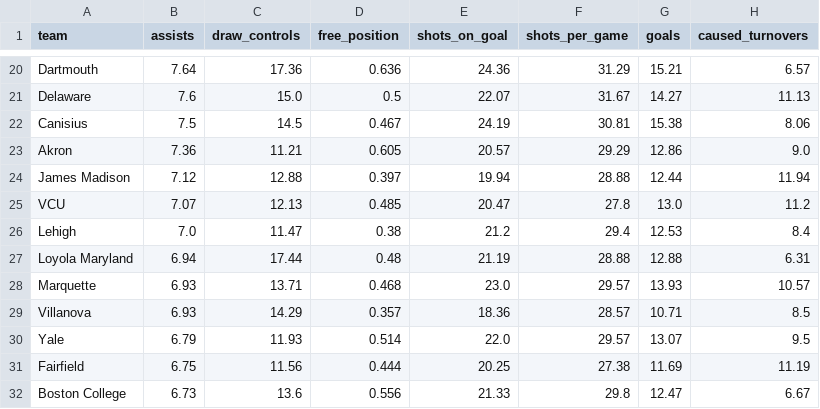
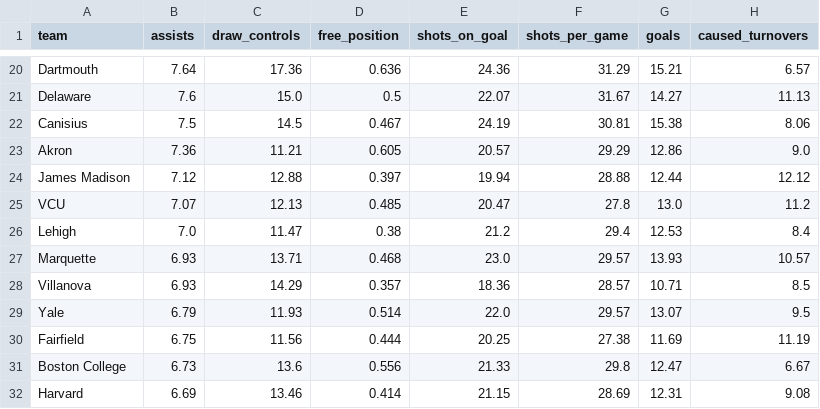
Before and after one commit to Avery-May-2/ncaa-womens-lacrosse-offense, a CSV file: data/ncaa_womens_lacrosse_team_stats_2026.csv, drawn as a sheet; only a part is shown, gaps mark what is left out; the shorter side is filled out with more unchanged rows; the diff covers the shown part only.

```diff
--- a/data/ncaa_womens_lacrosse_team_stats_2026.csv
+++ b/data/ncaa_womens_lacrosse_team_stats_2026.csv
@@ -23,6 +23,5 @@ Canisius,7.5,14.5,0.467,24.19,30.81,15.38,8.06
 Akron,7.36,11.21,0.605,20.57,29.29,12.86,9.0
-James Madison,7.12,12.88,0.397,19.94,28.88,12.44,11.94
+James Madison,7.12,12.88,0.397,19.94,28.88,12.44,12.12
 VCU,7.07,12.13,0.485,20.47,27.8,13.0,11.2
 Lehigh,7.0,11.47,0.38,21.2,29.4,12.53,8.4
-Loyola Maryland,6.94,17.44,0.48,21.19,28.88,12.88,6.31
 Marquette,6.93,13.71,0.468,23.0,29.57,13.93,10.57
```
Also changed, not shown: 7 added rows, 6 removed rows and 21 edited cells elsewhere in this file.
